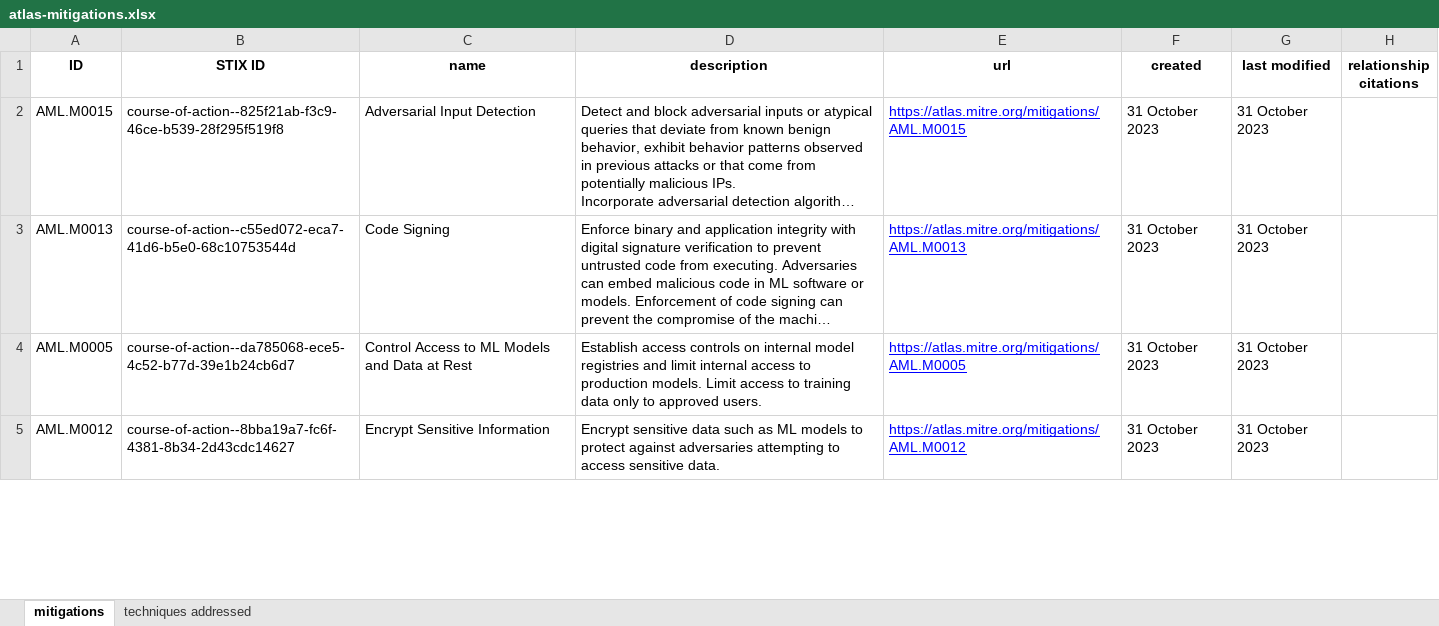
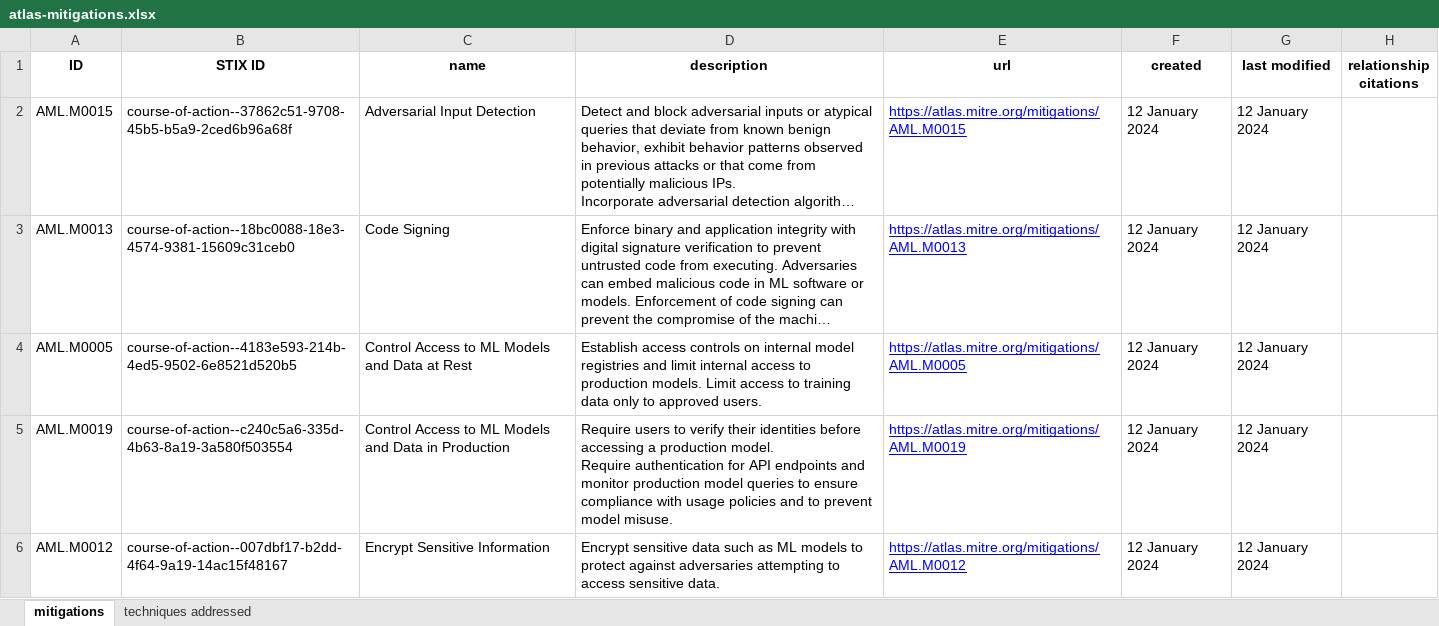
Before and after one commit to mitre-atlas/atlas-website, an Excel workbook: static/excel-files/atlas-mitigations.xlsx, sheet mitigations, drawn as a sheet; only a part is shown; long unchanged cells end in …; values as stored, in another font and other column widths than the file's, no borders; addresses are those after the commit; ↵ is a line break in a cell; the diff covers the shown part only; the diff names each change by its address in the sheet, - before the commit and + after, or states it on an @@ line.

Commit message:
ATLAS fact sheeet, events and info update, and ATLAS Data 4.5.1: mitigations updates, STIX with ATT&CK v14.1

```diff
--- a/static/excel-files/atlas-mitigations.xlsx (sheet mitigations)
+++ b/static/excel-files/atlas-mitigations.xlsx (sheet mitigations)
-B2 (STIX ID): course-of-action--825f21ab-f3c9-46ce-b539-28f295f519f8
+B2 (STIX ID): course-of-action--37862c51-9708-45b5-b5a9-2ced6b96a68f
-F2:F4 (created): 31 October 2023
+F2:F4 (created): 12 January 2024
-G2:G4 (last modified): 31 October 2023
+G2:G4 (last modified): 12 January 2024
-B3 (STIX ID): course-of-action--c55ed072-eca7-41d6-b5e0-68c10753544d
+B3 (STIX ID): course-of-action--18bc0088-18e3-4574-9381-15609c31ceb0
-B4 (STIX ID): course-of-action--da785068-ece5-4c52-b77d-39e1b24cb6d7
+B4 (STIX ID): course-of-action--4183e593-214b-4ed5-9502-6e8521d520b5
+row 5: AML.M0019 | course-of-action--c240c5a6-335d-4b63-8a19-3a580f503554 | Control Access to ML Models and Data in Production | Require users to verify their identities before accessing a production model. ↵ Require authentication for API endpoints and monitor production model queries to ensure compliance with usage policies and to prevent model misuse. | https://atlas.mitre.org/mitigations/AML.M0019 | 12 January 2024 | 12 January 2024
-B6 (STIX ID): course-of-action--8bba19a7-fc6f-4381-8b34-2d43cdc14627
+B6 (STIX ID): course-of-action--007dbf17-b2dd-4f64-9a19-14ac15f48167
-F6 (created): 31 October 2023
+F6 (created): 12 January 2024
-G6 (last modified): 31 October 2023
+G6 (last modified): 12 January 2024
```
Also changed, not shown: 48 edited cells elsewhere in this sheet, sheet techniques addressed, static/excel-files/atlas-matrices.xlsx, static/excel-files/atlas-tactics.xlsx, 18 other files.
